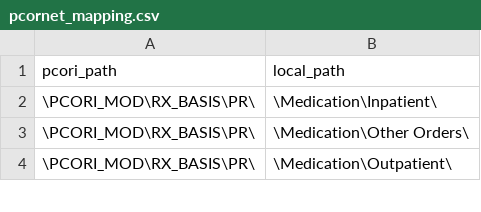
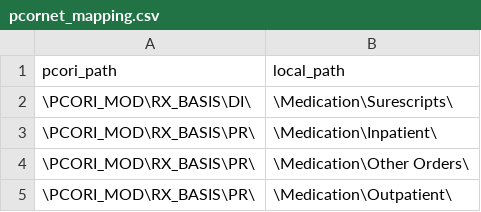
Before and after one commit to ARCH-commons/i2p-transform, a CSV file: Oracle/pcornet_mapping.csv, drawn as a sheet; only a part is shown.

Commit message:
Add Surescripts dispensing mapping.

```diff
--- a/Oracle/pcornet_mapping.csv
+++ b/Oracle/pcornet_mapping.csv
@@ -1,2 +1,3 @@
 pcori_path,local_path
+\PCORI_MOD\RX_BASIS\DI\,\Medication\Surescripts\
 \PCORI_MOD\RX_BASIS\PR\,\Medication\Inpatient\
```
